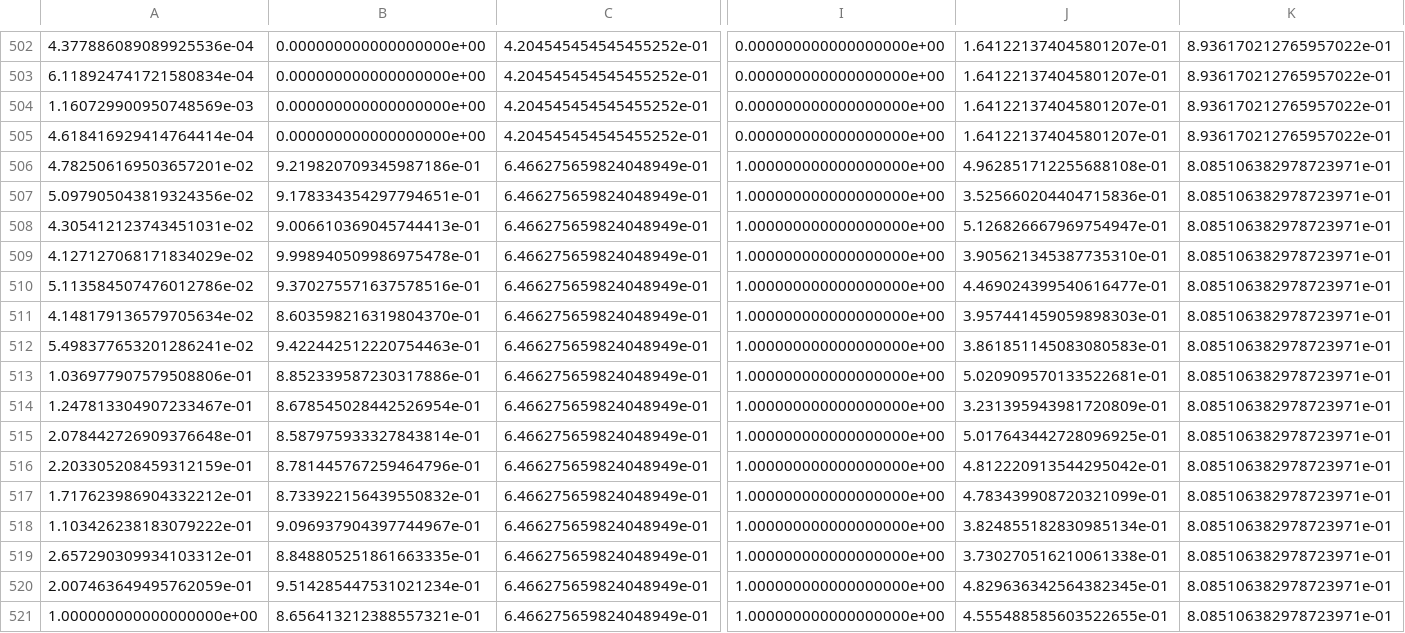
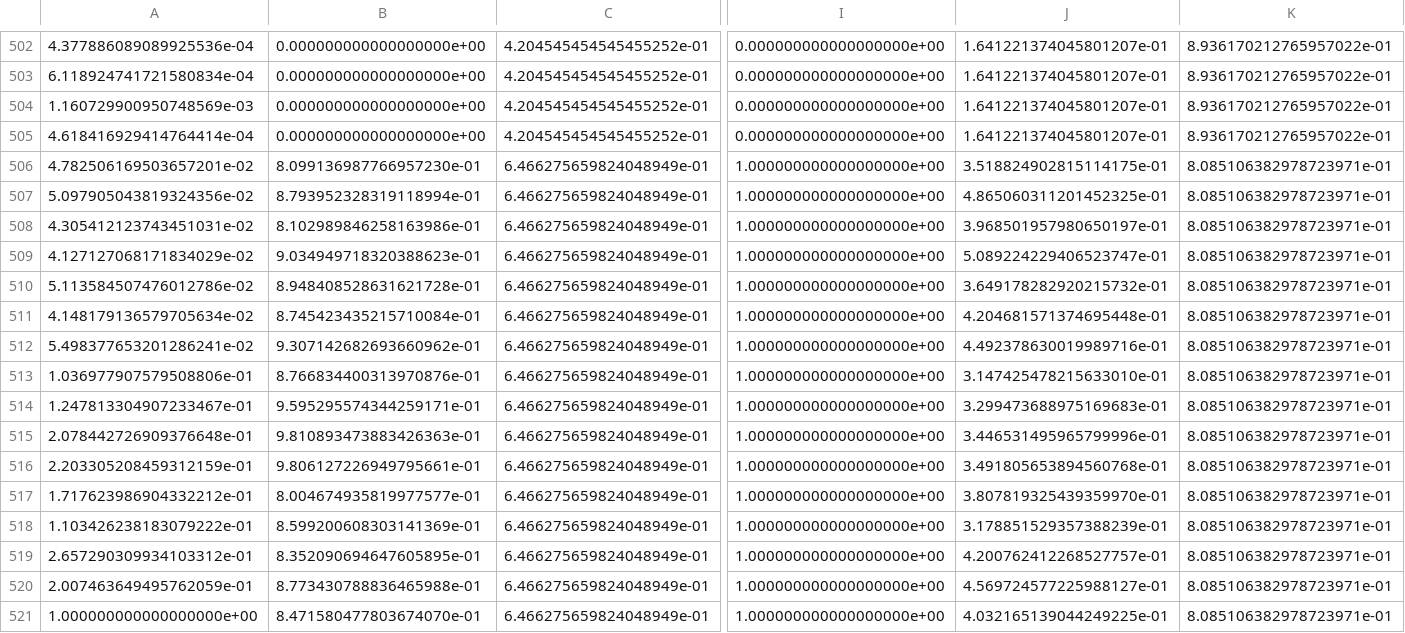
Before and after one commit to GDPlumb/ELDR, a TSV file: Housing/Data/X_corrupted.tsv, drawn as a sheet; only a part is shown, gaps mark what is left out; the diff covers the shown part only; the diff names each change by its address in the sheet, - before the commit and + after, or states it on an @@ line.

```diff
--- a/Housing/Data/X_corrupted.tsv
+++ b/Housing/Data/X_corrupted.tsv
-B506: 9.219820709345987186e-01
+B506: 8.099136987766957230e-01
-J506: 4.962851712255688108e-01
+J506: 3.518824902815114175e-01
-B507: 9.178334354297794651e-01
+B507: 8.793952328319118994e-01
-J507: 3.525660204404715836e-01
+J507: 4.865060311201452325e-01
-B508: 9.006610369045744413e-01
+B508: 8.102989846258163986e-01
-J508: 5.126826667969754947e-01
+J508: 3.968501957980650197e-01
-B509: 9.998940509986975478e-01
+B509: 9.034949718320388623e-01
-J509: 3.905621345387735310e-01
+J509: 5.089224229406523747e-01
-B510: 9.370275571637578516e-01
+B510: 8.948408528631621728e-01
-J510: 4.469024399540616477e-01
+J510: 3.649178282920215732e-01
-B511: 8.603598216319804370e-01
+B511: 8.745423435215710084e-01
-J511: 3.957441459059898303e-01
+J511: 4.204681571374695448e-01
-B512: 9.422442512220754463e-01
+B512: 9.307142682693660962e-01
-J512: 3.861851145083080583e-01
+J512: 4.492378630019989716e-01
-B513: 8.852339587230317886e-01
+B513: 8.766834400313970876e-01
-J513: 5.020909570133522681e-01
+J513: 3.147425478215633010e-01
-B514: 8.678545028442526954e-01
+B514: 9.595295574344259171e-01
-J514: 3.231395943981720809e-01
+J514: 3.299473688975169683e-01
-B515: 8.587975933327843814e-01
+B515: 9.810893473883426363e-01
-J515: 5.017643442728096925e-01
+J515: 3.446531495965799996e-01
-B516: 8.781445767259464796e-01
+B516: 9.806127226949795661e-01
-J516: 4.812220913544295042e-01
+J516: 3.491805653894560768e-01
-B517: 8.733922156439550832e-01
+B517: 8.004674935819977577e-01
-J517: 4.783439908720321099e-01
+J517: 3.807819325439359970e-01
-B518: 9.096937904397744967e-01
+B518: 8.599200608303141369e-01
-J518: 3.824855182830985134e-01
+J518: 3.178851529357388239e-01
-B519: 8.848805251861663335e-01
+B519: 8.352090694647605895e-01
-J519: 3.730270516210061338e-01
+J519: 4.200762412268527757e-01
-B520: 9.514285447531021234e-01
+B520: 8.773430788836465988e-01
-J520: 4.829636342564382345e-01
+J520: 4.569724577225988127e-01
-B521: 8.656413212388557321e-01
+B521: 8.471580477803674070e-01
-J521: 4.555488585603522655e-01
+J521: 4.032165139044249225e-01
```
Also changed, not shown: 146 edited cells elsewhere in this file, Housing-modified/Model/perplexity_10_regularizer_0.001_batch_size_512_learning_rate_0.01_latent_dimension_2_activation_ELU_seed_1_iter_3000.tsv, Housing-modified/Model/perplexity_10_regularizer_0.001_batch_size_512_learning_rate_0.01_latent_dimension_2_activation_ELU_seed_1_iter_3000_log_likelihood.tsv, 29 other files.
